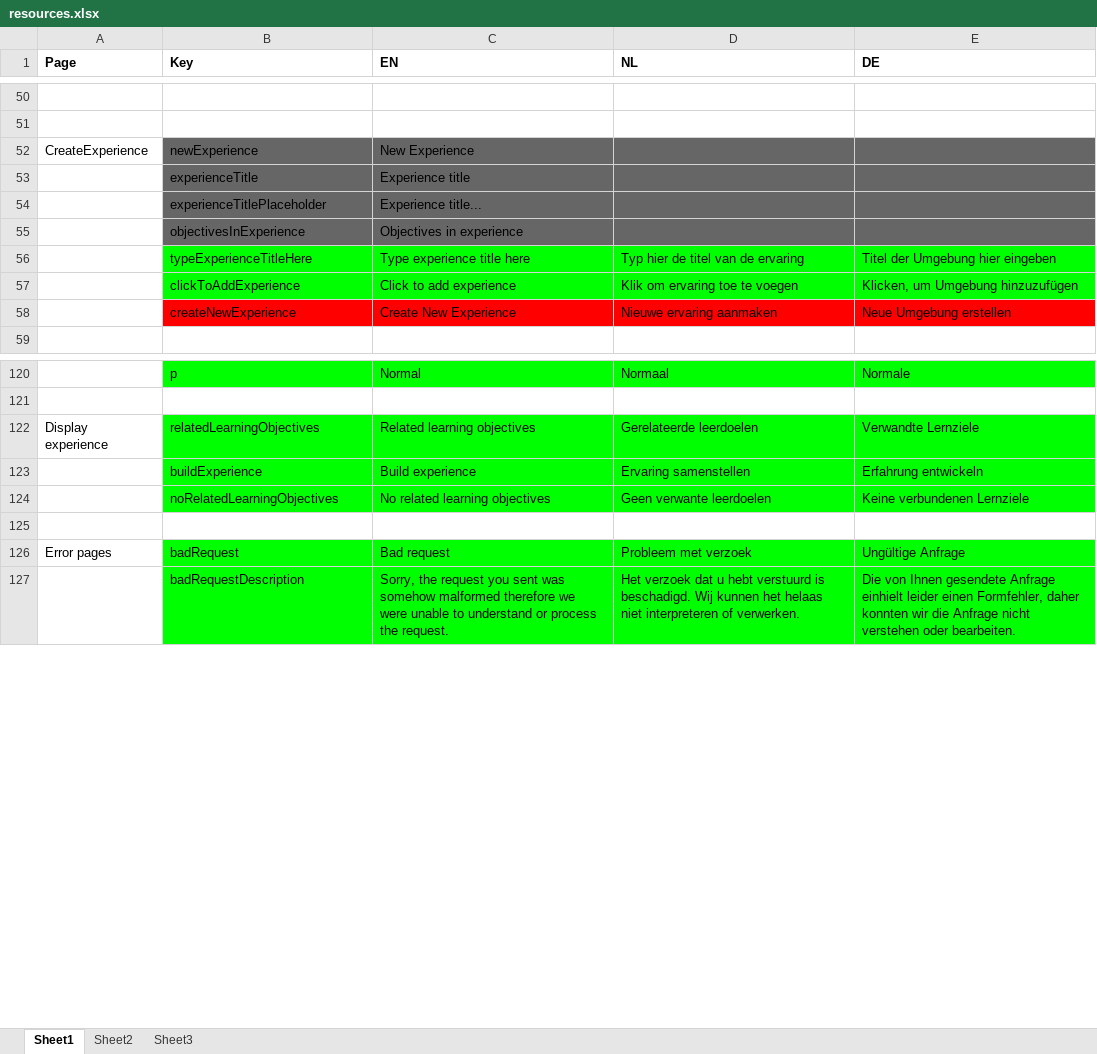
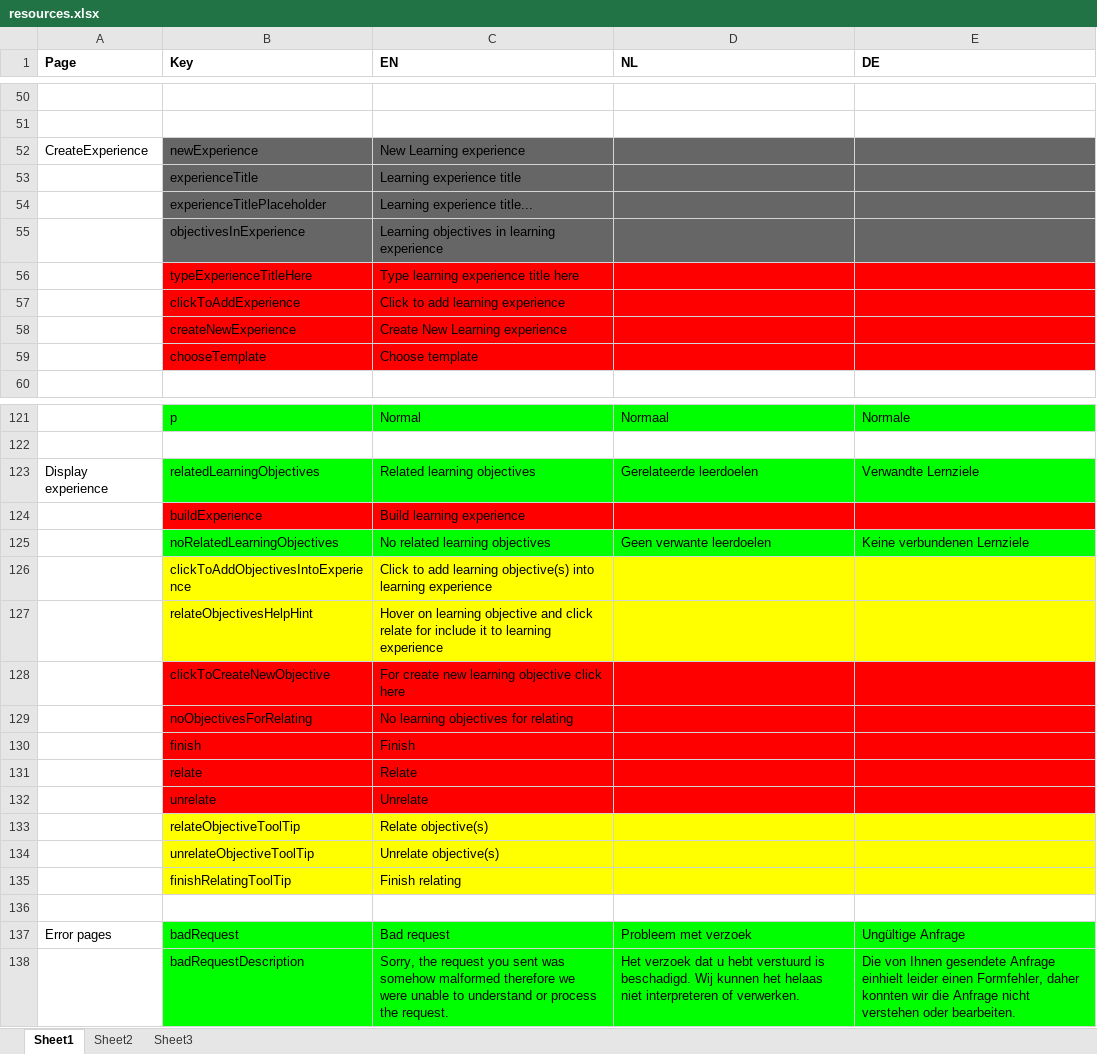
Before and after one commit to jaw4ik/assessment, an Excel workbook: sources/easygenerator.Web/App/localization/resources.xlsx, sheet Sheet1, drawn as a sheet; only a part is shown, gaps mark what is left out; values as stored, in another font and other column widths than the file's, no borders; addresses are those after the commit; the diff covers the shown part only; the diff names each change by its address in the sheet, - before the commit and + after, or states it on an @@ line.

Commit message:
EWD-22401 - Rename Experiences into Learning Experiences
Former-commit-id: ca039a42648258c0eb776b117406377f53da6065

```diff
--- a/sources/easygenerator.Web/App/localization/resources.xlsx (sheet Sheet1)
+++ b/sources/easygenerator.Web/App/localization/resources.xlsx (sheet Sheet1)
-C52 (EN): New Experience
+C52 (EN): New Learning experience
-C53 (EN): Experience title
+C53 (EN): Learning experience title
-C54 (EN): Experience title...
+C54 (EN): Learning experience title...
-C55 (EN): Objectives in experience
+C55 (EN): Learning objectives in learning experience
-B56:E57 fill: #00FF00
+B56:E57 fill: #FF0000
-C56 (EN): Type experience title here
+C56 (EN): Type learning experience title here
-D56 (NL): Typ hier de titel van de ervaring
+D56 (NL): (empty)
-E56 (DE): Titel der Umgebung hier eingeben
+E56 (DE): (empty)
-C57 (EN): Click to add experience
+C57 (EN): Click to add learning experience
-D57 (NL): Klik om ervaring toe te voegen
+D57 (NL): (empty)
-E57 (DE): Klicken, um Umgebung hinzuzufügen
+E57 (DE): (empty)
-C58 (EN): Create New Experience
+C58 (EN): Create New Learning experience
-D58 (NL): Nieuwe ervaring aanmaken
+D58 (NL): (empty)
-E58 (DE): Neue Umgebung erstellen
+E58 (DE): (empty)
+row 59:  | chooseTemplate | Choose template
-B124:E124 fill: #00FF00
+B124:E124 fill: #FF0000
-C124 (EN): Build experience
+C124 (EN): Build learning experience
-D124 (NL): Ervaring samenstellen
+D124 (NL): (empty)
-E124 (DE): Erfahrung entwickeln
+E124 (DE): (empty)
+row 126:  | clickToAddObjectivesIntoExperience | Click to add learning objective(s) into learning experience
+row 127:  | relateObjectivesHelpHint | Hover on learning objective and click relate for include it to learning experience
+row 128:  | clickToCreateNewObjective | For create new learning objective click here
+row 129:  | noObjectivesForRelating | No learning objectives for relating
+row 130:  | finish | Finish
+row 131:  | relate | Relate
+row 132:  | unrelate | Unrelate
+row 133:  | relateObjectiveToolTip | Relate objective(s)
+row 134:  | unrelateObjectiveToolTip | Unrelate objective(s)
+row 135:  | finishRelatingToolTip | Finish relating
```
Also changed, not shown: 16 edited cells and cell formats elsewhere in this sheet, 2 other files.
